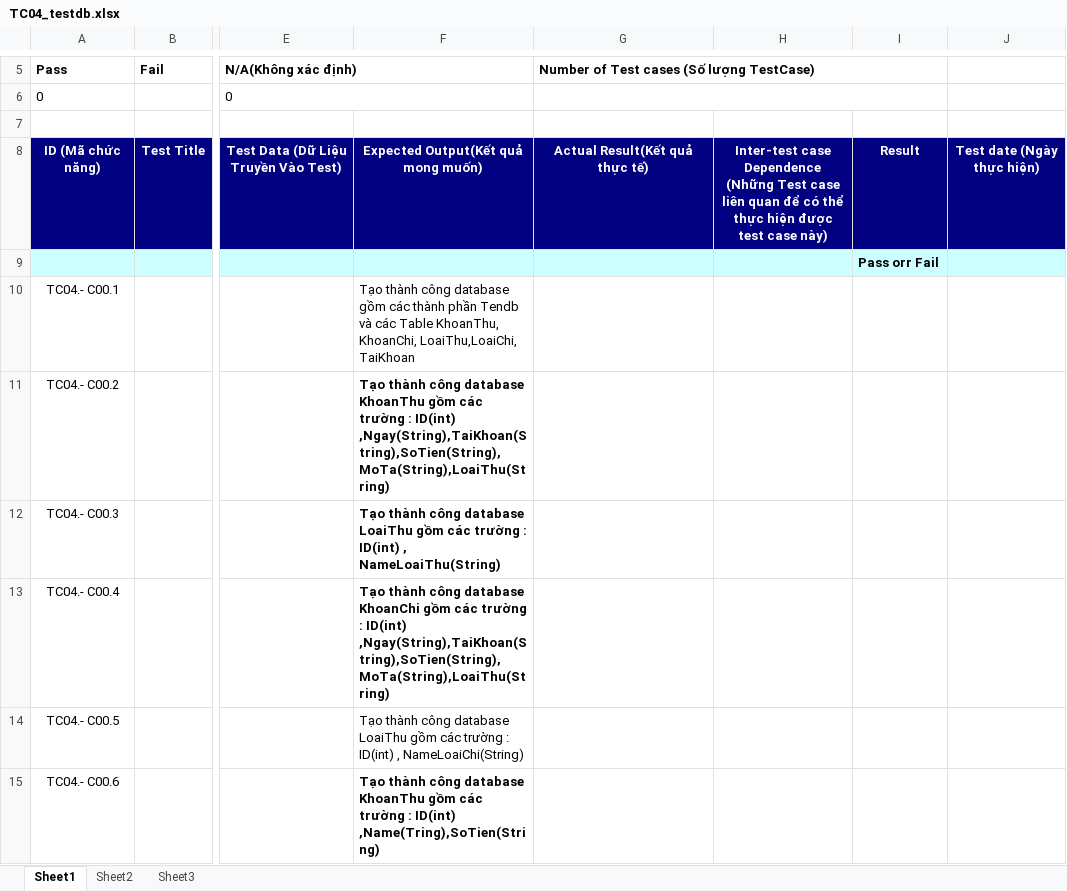
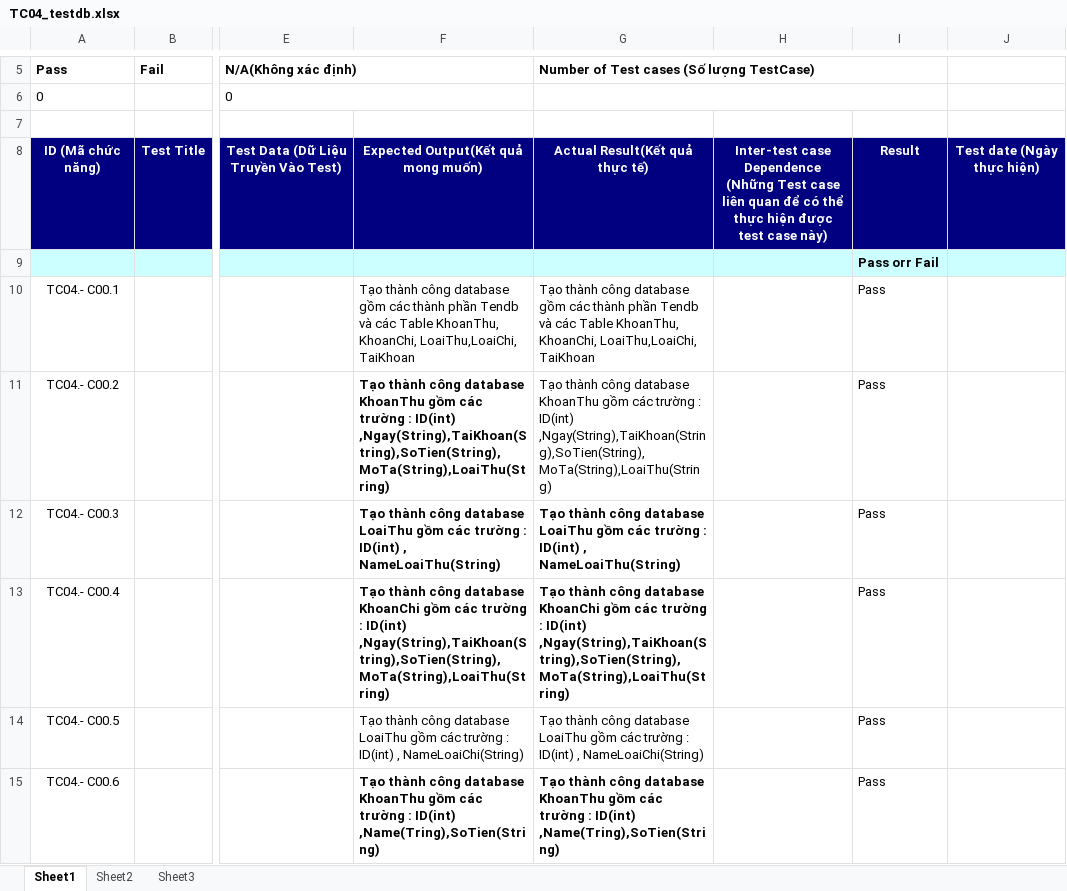
Before and after one commit to samhieu147/GROUP2-PT14354-MOB-MOB401, an Excel workbook: Tester/TC04_testdb.xlsx, sheet Sheet1, drawn as a sheet; only a part is shown, gaps mark what is left out; values as stored, in another font and other column widths than the file's, no borders; the diff names each change by its address in the sheet, - before the commit and + after, or states it on an @@ line.

Commit message:
up

```diff
--- a/Tester/TC04_testdb.xlsx (sheet Sheet1)
+++ b/Tester/TC04_testdb.xlsx (sheet Sheet1)
-G10: (empty)
+G10: Tạo thành công database gồm các thành phần Tendb và các Table KhoanThu, KhoanChi, LoaiThu,LoaiChi, TaiKhoan
-I10:I15: (empty)
+I10:I15: Pass
-G11: (empty)
+G11: Tạo thành công database KhoanThu gồm các trường : ID(int) ,Ngay(String),TaiKhoan(String),SoTien(String),MoTa(String),LoaiThu(String)
-G12: (empty)
+G12: Tạo thành công database LoaiThu gồm các trường : ID(int) , NameLoaiThu(String)
-G13: (empty)
+G13: Tạo thành công database KhoanChi gồm các trường : ID(int) ,Ngay(String),TaiKhoan(String),SoTien(String),MoTa(String),LoaiThu(String)
-G14: (empty)
+G14: Tạo thành công database LoaiThu gồm các trường : ID(int) , NameLoaiChi(String)
-G15: (empty)
+G15: Tạo thành công database KhoanThu gồm các trường : ID(int) ,Name(Tring),SoTien(String)
```
